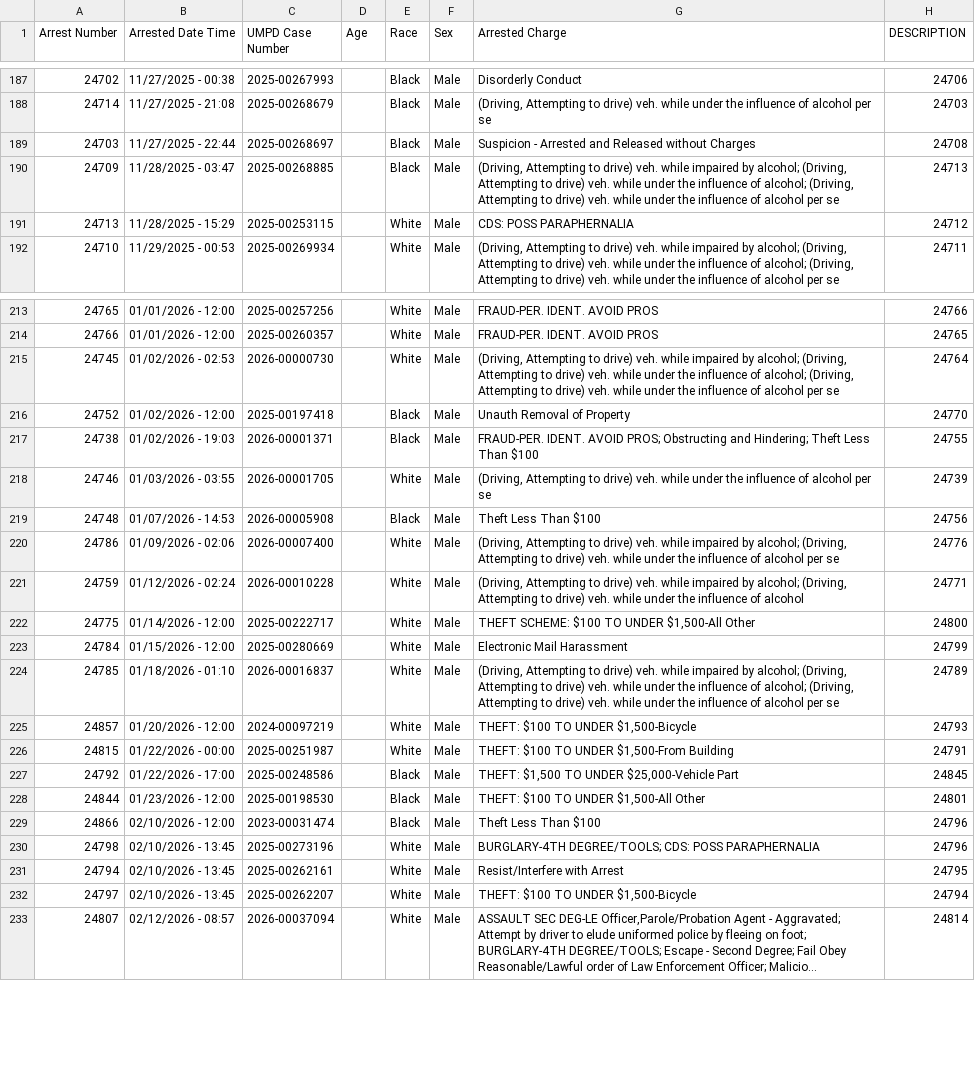
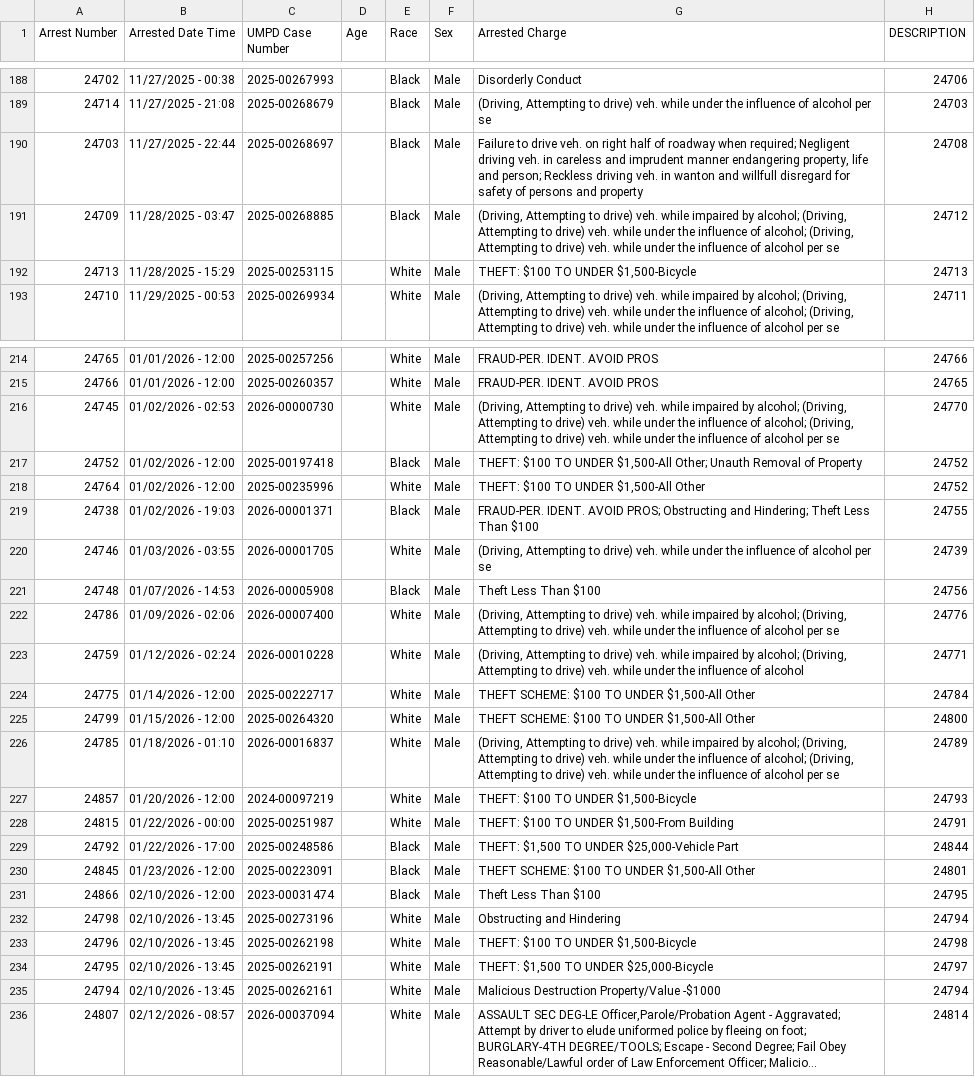
Before and after one commit to dwillis/umpd-logs, a CSV file: data/all-police-arrests.csv, drawn as a sheet; only a part is shown, gaps mark what is left out; long unchanged cells end in …; addresses are those after the commit; the diff covers the shown part only; the diff names each change by its address in the sheet, - before the commit and + after, or states it on an @@ line.

```diff
--- a/data/all-police-arrests.csv
+++ b/data/all-police-arrests.csv
-G190 (Arrested Charge): Suspicion - Arrested and Released without Charges
+G190 (Arrested Charge): Failure to drive veh. on right half of roadway when required; Negligent driving veh. in careless and imprudent manner endangering property, life and person; Reckless driving veh. in wanton and willfull disregard for safety of persons and property
-H191 (DESCRIPTION): 24713
+H191 (DESCRIPTION): 24712
-G192 (Arrested Charge): CDS: POSS PARAPHERNALIA
+G192 (Arrested Charge): THEFT: $100 TO UNDER $1,500-Bicycle
-H192 (DESCRIPTION): 24712
+H192 (DESCRIPTION): 24713
-H216 (DESCRIPTION): 24764
+H216 (DESCRIPTION): 24770
-G217 (Arrested Charge): Unauth Removal…
+G217 (Arrested Charge): THEFT: $100 TO UNDER $1,500-All Other; Unauth Removal…
-H217 (DESCRIPTION): 24770
+H217 (DESCRIPTION): 24752
@@ row 336 moved to row 218: 24764 @@
-H224 (DESCRIPTION): 24800
+H224 (DESCRIPTION): 24784
@@ row 223 moved to row 313: 24784 @@
@@ row 313 moved to row 225: 24799 @@
-H229 (DESCRIPTION): 24845
+H229 (DESCRIPTION): 24844
@@ row 228 moved to row 314: 24844 @@
@@ row 316 moved to row 230: 24845 @@
-H231 (DESCRIPTION): 24796
+H231 (DESCRIPTION): 24795
-G232 (Arrested Charge): BURGLARY-4TH DEGREE/TOOLS; CDS: POSS PARAPHERNALIA
+G232 (Arrested Charge): Obstructing and Hindering
-H232 (DESCRIPTION): 24796
+H232 (DESCRIPTION): 24794
@@ row 317 moved to row 233: 24796 @@
@@ row 318 moved to row 234: 24795 @@
-G235 (Arrested Charge): Resist/Interfere with Arrest
+G235 (Arrested Charge): Malicious Destruction Property/Value -$1000
-H235 (DESCRIPTION): 24795
+H235 (DESCRIPTION): 24794
@@ row 232 moved to row 315: 24797 @@
```
Also changed, not shown: 4 added rows, 4 removed rows, 14 moved rows and 10 edited cells elsewhere in this file, 1 other file.
